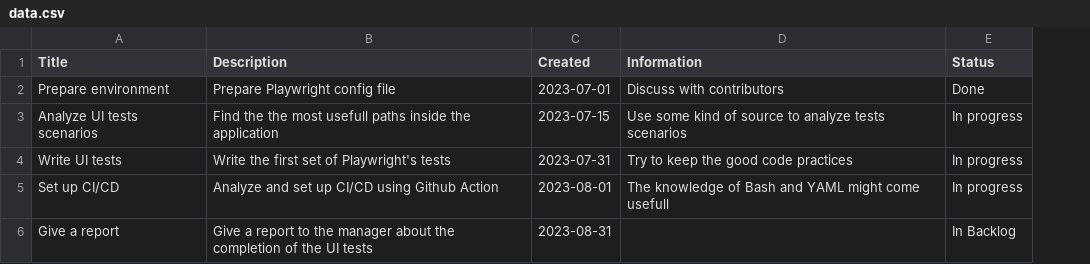
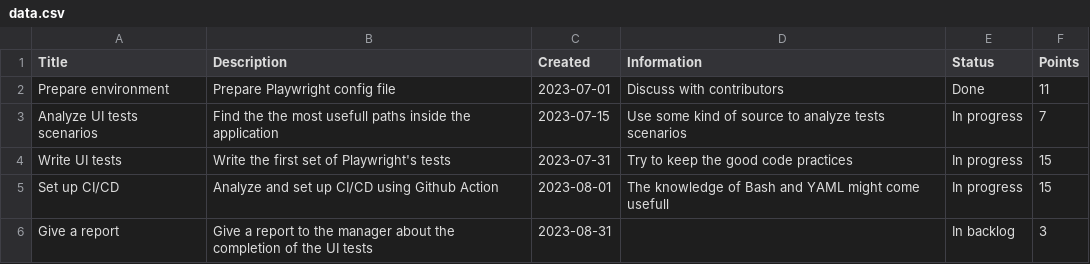
Before and after one commit to IvanKiral/web-ui, a CSV file: playwright/data.csv, drawn as a sheet; the diff names each change by its address in the sheet, - before the commit and + after, or states it on an @@ line.

```diff
--- a/playwright/data.csv
+++ b/playwright/data.csv
+column F (Points), rows 2-6: 11 | 7 | 15 | 15 | 3
-E6 (Status): In Backlog
+E6 (Status): In backlog
```
Also changed, not shown: 2 other files.
